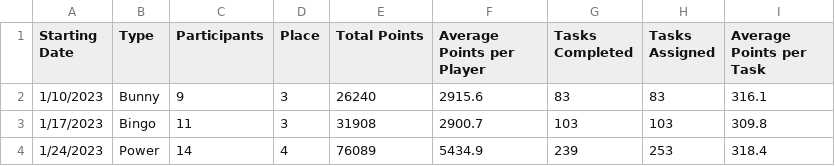
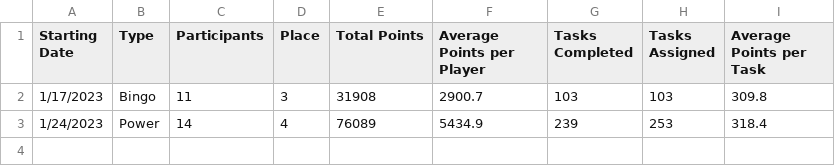
Before and after one commit to azuremeadows/azuremeadows.github.io, a CSV file: docs/_data/DerbyHistory.csv, drawn as a sheet.

Commit message:
Commit from GitHub Actions (Fetch CSV Data)

```diff
--- a/docs/_data/DerbyHistory.csv
+++ b/docs/_data/DerbyHistory.csv
@@ -1,3 +1,2 @@
 "Starting Date","Type","Participants","Place","Total Points","Average Points per Player","Tasks Completed","Tasks Assigned","Average Points per Task"
-"1/10/2023","Bunny","9","3","26240","2915.6","83","83","316.1"
 "1/17/2023","Bingo","11","3","31908","2900.7","103","103","309.8"
```
